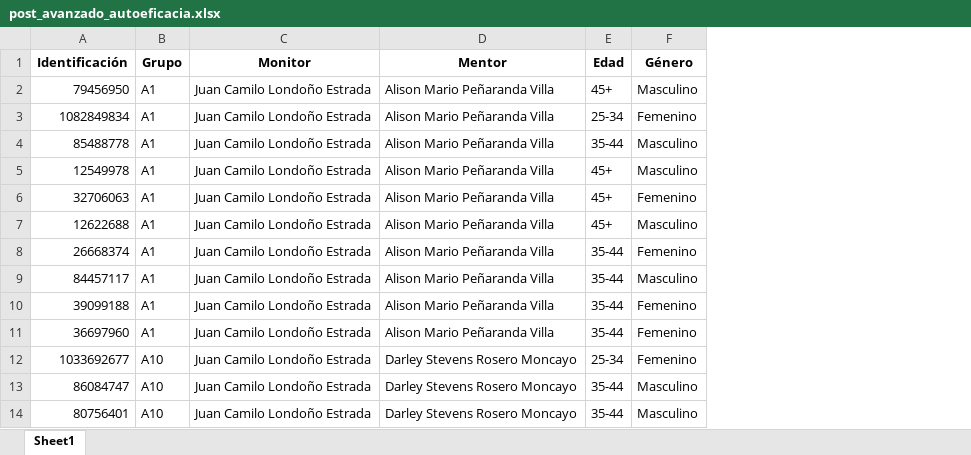
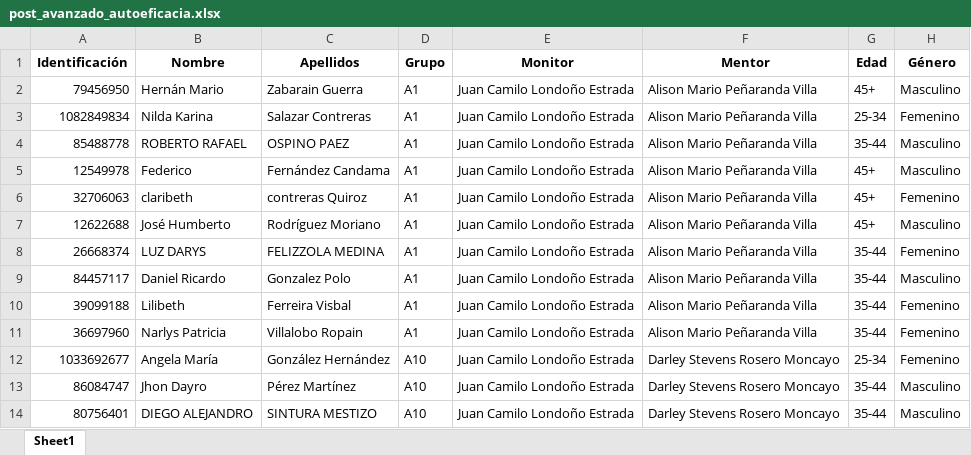
Before and after one commit to Grupo-Informatica-Educativa/CFK, an Excel workbook: data/limpios/post_avanzado_autoeficacia.xlsx, sheet Sheet1, drawn as a sheet; only a part is shown; values as stored, in another font and other column widths than the file's, no borders; the diff names each change by its address in the sheet, - before the commit and + after, or states it on an @@ line.

```diff
--- a/data/limpios/post_avanzado_autoeficacia.xlsx (sheet Sheet1)
+++ b/data/limpios/post_avanzado_autoeficacia.xlsx (sheet Sheet1)
+column B (Nombre), rows 2-14: Hernán Mario | Nilda Karina | ROBERTO RAFAEL | Federico | claribeth | José Humberto | LUZ DARYS | Daniel Ricardo | Lilibeth | Narlys Patricia | Angela María | Jhon Dayro | DIEGO ALEJANDRO
+column C (Apellidos), rows 2-14: Zabarain Guerra | Salazar Contreras | OSPINO PAEZ | Fernández Candama | contreras Quiroz | Rodríguez Moriano | FELIZZOLA MEDINA | Gonzalez Polo | Ferreira Visbal | Villalobo Ropain | González Hernández | Pérez Martínez | SINTURA MESTIZO
```
Also changed, not shown: data/limpios/pre_avanzado_autoeficacia.xlsx, data/limpios/pre_avanzado_genero.xlsx, 15 other files.
